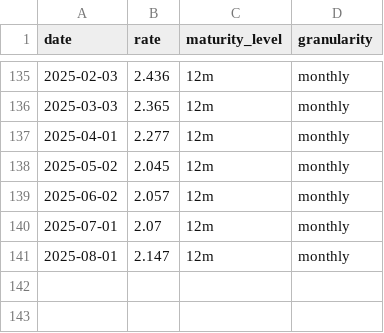
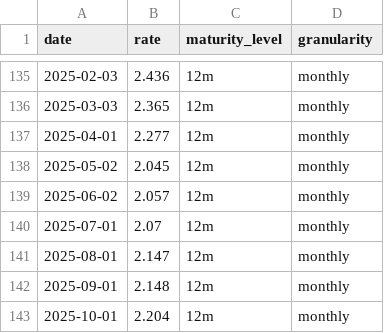
Before and after one commit to datasets/euribor, a CSV file: data/euribor-12m-monthly.csv, drawn as a sheet; only a part is shown, gaps mark what is left out.

```diff
--- a/data/euribor-12m-monthly.csv
+++ b/data/euribor-12m-monthly.csv
@@ -141 +141,3 @@ date,rate,maturity_level,granularity
 2025-08-01,2.147,12m,monthly
+2025-09-01,2.148,12m,monthly
+2025-10-01,2.204,12m,monthly
```
Also changed, not shown: data/euribor-1m-monthly.csv, data/euribor-1w-weekly.csv, 2 other files.
